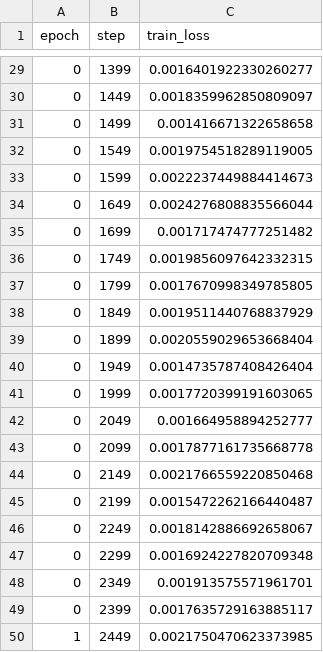
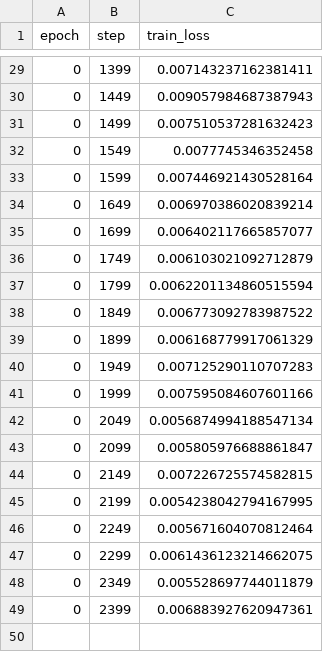
Before and after one commit to kaieberl/latent-communication, a CSV file: Pretrained_models/lightning_logs/version_1/metrics.csv, drawn as a sheet; only a part is shown, gaps mark what is left out; the diff covers the shown part only.

```diff
--- a/Pretrained_models/lightning_logs/version_1/metrics.csv
+++ b/Pretrained_models/lightning_logs/version_1/metrics.csv
@@ -29,22 +29,21 @@ epoch,step,train_loss
-0,1399,0.0016401922330260277
-0,1449,0.0018359962850809097
-0,1499,0.001416671322658658
-0,1549,0.0019754518289119005
-0,1599,0.0022237449884414673
-0,1649,0.0024276808835566044
-0,1699,0.001717474777251482
-0,1749,0.0019856097642332315
-0,1799,0.0017670998349785805
-0,1849,0.0019511440768837929
-0,1899,0.0020559029653668404
-0,1949,0.0014735787408426404
-0,1999,0.0017720399191603065
-0,2049,0.001664958894252777
-0,2099,0.0017877161735668778
-0,2149,0.0021766559220850468
-0,2199,0.0015472262166440487
-0,2249,0.0018142886692658067
-0,2299,0.0016924227820709348
-0,2349,0.001913575571961701
-0,2399,0.0017635729163885117
-1,2449,0.0021750470623373985
+0,1399,0.007143237162381411
+0,1449,0.009057984687387943
+0,1499,0.007510537281632423
+0,1549,0.0077745346352458
+0,1599,0.007446921430528164
+0,1649,0.006970386020839214
+0,1699,0.006402117665857077
+0,1749,0.006103021092712879
+0,1799,0.0062201134860515594
+0,1849,0.006773092783987522
+0,1899,0.006168779917061329
+0,1949,0.007125290110707283
+0,1999,0.007595084607601166
+0,2049,0.0056874994188547134
+0,2099,0.005805976688861847
+0,2149,0.007226725574582815
+0,2199,0.0054238042794167995
+0,2249,0.005671604070812464
+0,2299,0.0061436123214662075
+0,2349,0.005528697744011879
+0,2399,0.006883927620947361
```
Also changed, not shown: 27 edited cells elsewhere in this file, Pretrained_models/lightning_logs/version_2/metrics.csv, 22 other files.
